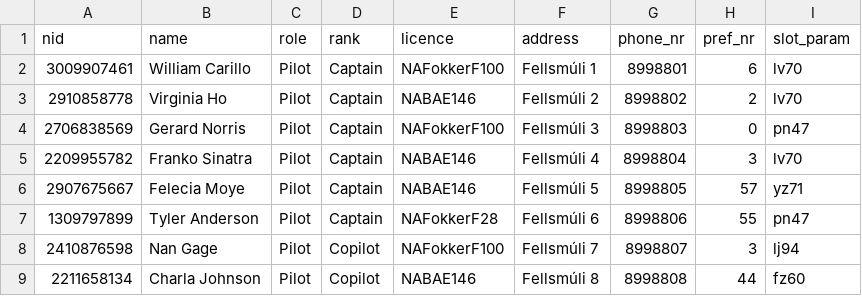
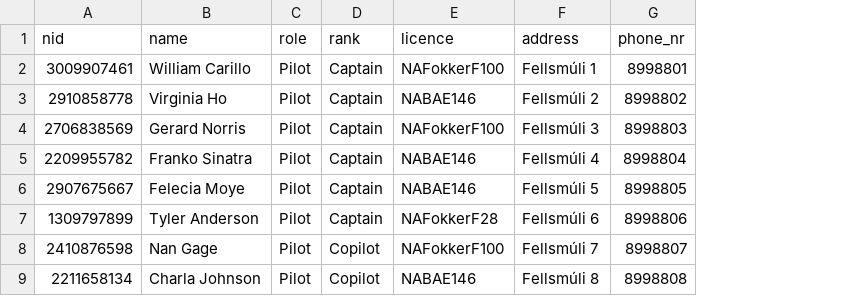
Before and after one commit to LarusThor/NaN-Air-Verklegt-1, a CSV file: files/crew.csv, drawn as a sheet; only a part is shown; the diff names each change by its address in the sheet, - before the commit and + after, or states it on an @@ line.

```diff
--- a/files/crew.csv
+++ b/files/crew.csv
-column H (pref_nr), rows 2-9: 6 | 2 | 0 | 3 | 57 | 55 | 3 | 44
-column I (slot_param), rows 2-9: lv70 | lv70 | pn47 | lv70 | yz71 | pn47 | lj94 | fz60
```
Also changed, not shown: 1 other file.
